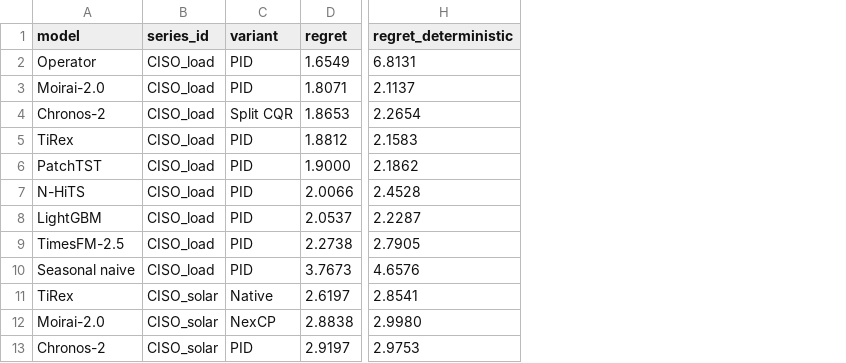
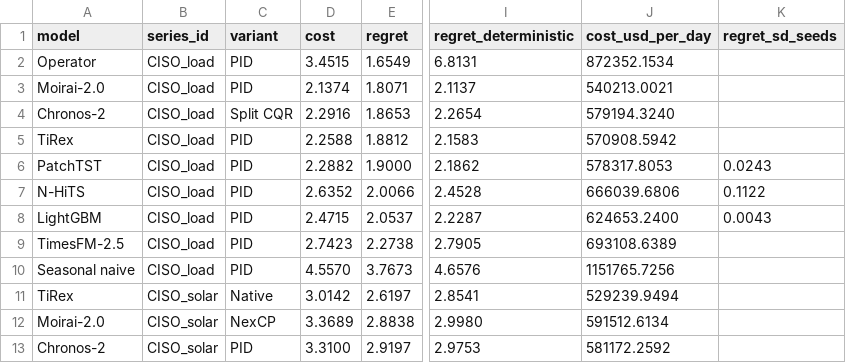
Before and after one commit to TanishqX-404/tsfm-grid-calibration, a CSV file: results/tables/val/T3_decisions.csv, drawn as a sheet; only a part is shown, gaps mark what is left out; the diff names each change by its address in the sheet, - before the commit and + after, or states it on an @@ line.

```diff
--- a/results/tables/val/T3_decisions.csv
+++ b/results/tables/val/T3_decisions.csv
+column D (cost), rows 2-13: 3.4515 | 2.1374 | 2.2916 | 2.2588 | 2.2882 | 2.6352 | 2.4715 | 2.7423 | 4.5570 | 3.0142 | 3.3689 | 3.3100
+column J (cost_usd_per_day), rows 2-13: 872352.1534 | 540213.0021 | 579194.3240 | 570908.5942 | 578317.8053 | 666039.6806 | 624653.2400 | 693108.6389 | 1151765.7256 | 529239.9494 | 591512.6134 | 581172.2592
+column K (regret_sd_seeds), rows 6-8: 0.0243 | 0.1122 | 0.0043
```
Also changed, not shown: results/tables/val/T1_data.csv, 22 other files.
